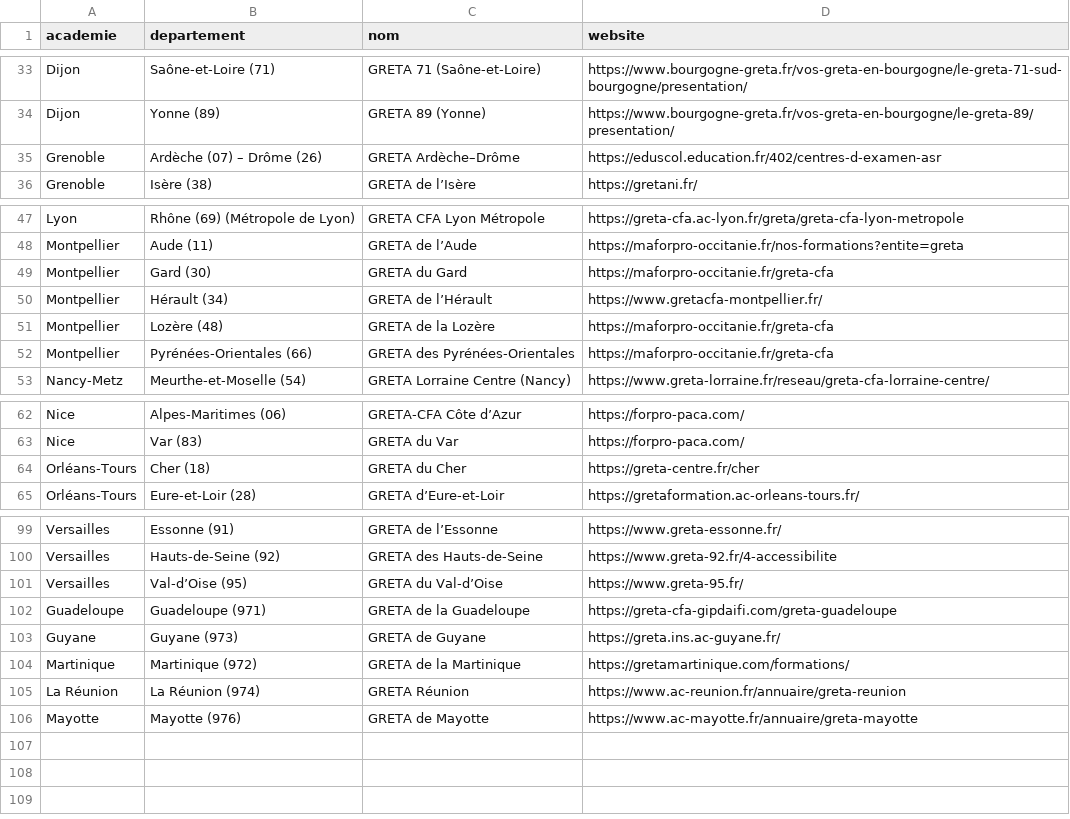
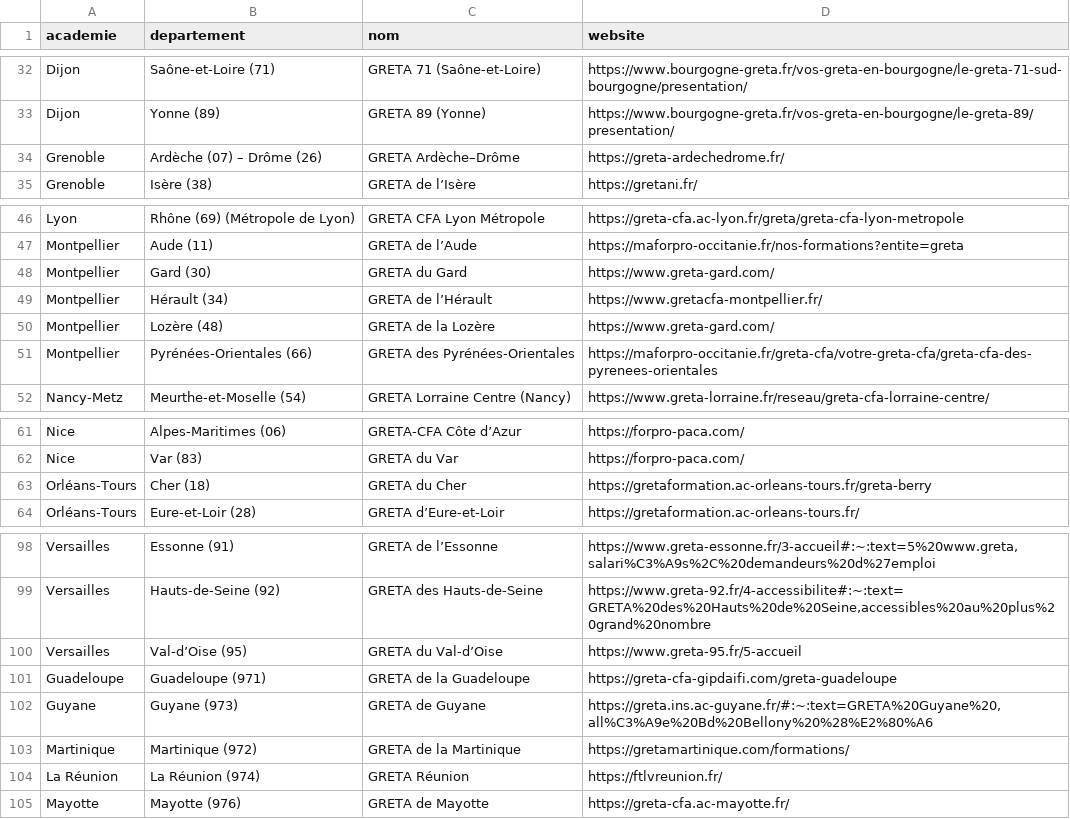
Before and after one commit to discordsw/testAPN, a CSV file: formations.csv, drawn as a sheet; only a part is shown, gaps mark what is left out; addresses are those after the commit; the diff covers the shown part only; the diff names each change by its address in the sheet, - before the commit and + after, or states it on an @@ line.

```diff
--- a/formations.csv
+++ b/formations.csv
-D34 (website): https://eduscol.education.fr/402/centres-d-examen-asr
+D34 (website): https://greta-ardechedrome.fr/
-D48 (website): https://maforpro-occitanie.fr/greta-cfa
+D48 (website): https://www.greta-gard.com/
-D50 (website): https://maforpro-occitanie.fr/greta-cfa
+D50 (website): https://www.greta-gard.com/
-D51 (website): https://maforpro-occitanie.fr/greta-cfa
+D51 (website): https://maforpro-occitanie.fr/greta-cfa/votre-greta-cfa/greta-cfa-des-pyrenees-orientales
-D63 (website): https://greta-centre.fr/cher
+D63 (website): https://gretaformation.ac-orleans-tours.fr/greta-berry
-D98 (website): https://www.greta-essonne.fr/
+D98 (website): https://www.greta-essonne.fr/3-accueil#:~:text=5%20www.greta,salari%C3%A9s%2C%20demandeurs%20d%27emploi
-D99 (website): https://www.greta-92.fr/4-accessibilite
+D99 (website): https://www.greta-92.fr/4-accessibilite#:~:text=GRETA%20des%20Hauts%20de%20Seine,accessibles%20au%20plus%20grand%20nombre
-D100 (website): https://www.greta-95.fr/
+D100 (website): https://www.greta-95.fr/5-accueil
-D102 (website): https://greta.ins.ac-guyane.fr/
+D102 (website): https://greta.ins.ac-guyane.fr/#:~:text=GRETA%20Guyane%20,all%C3%A9e%20Bd%20Bellony%20%28%E2%80%A6
-D104 (website): https://www.ac-reunion.fr/annuaire/greta-reunion
+D104 (website): https://ftlvreunion.fr/
-D105 (website): https://www.ac-mayotte.fr/annuaire/greta-mayotte
+D105 (website): https://greta-cfa.ac-mayotte.fr/
```
Also changed, not shown: 1 removed row and 48 edited cells elsewhere in this file.
